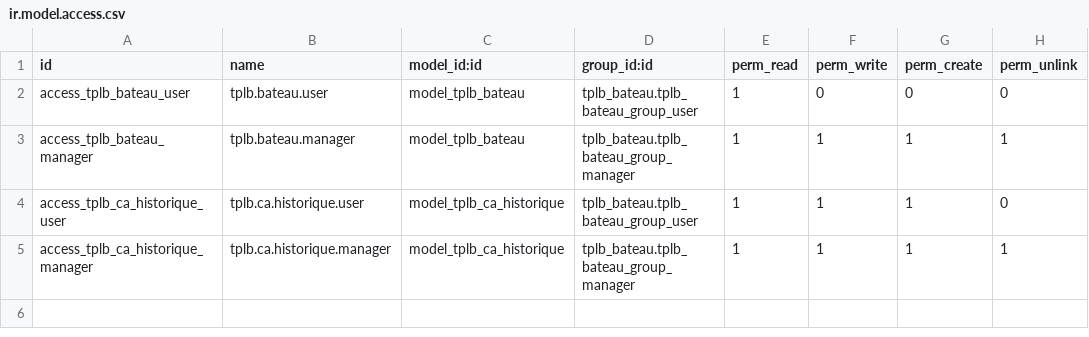
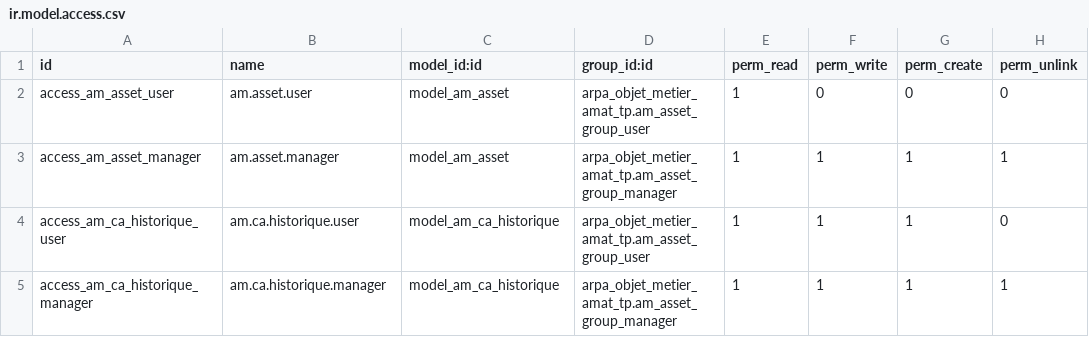
Before and after one commit to arpasys-odoo/arpa_objet_metier_amat_tp, a CSV file: security/ir.model.access.csv, drawn as a sheet.

```diff
--- a/security/ir.model.access.csv
+++ b/security/ir.model.access.csv
@@ -1,5 +1,5 @@
 id,name,model_id:id,group_id:id,perm_read,perm_write,perm_create,perm_unlink
-access_tplb_bateau_user,tplb.bateau.user,model_tplb_bateau,tplb_bateau.tplb_bateau_group_user,1,0,0,0
-access_tplb_bateau_manager,tplb.bateau.manager,model_tplb_bateau,tplb_bateau.tplb_bateau_group_manager,1,1,1,1
-access_tplb_ca_historique_user,tplb.ca.historique.user,model_tplb_ca_historique,tplb_bateau.tplb_bateau_group_user,1,1,1,0
-access_tplb_ca_historique_manager,tplb.ca.historique.manager,model_tplb_ca_historique,tplb_bateau.tplb_bateau_group_manager,1,1,1,1
+access_am_asset_user,am.asset.user,model_am_asset,arpa_objet_metier_amat_tp.am_asset_group_user,1,0,0,0
+access_am_asset_manager,am.asset.manager,model_am_asset,arpa_objet_metier_amat_tp.am_asset_group_manager,1,1,1,1
+access_am_ca_historique_user,am.ca.historique.user,model_am_ca_historique,arpa_objet_metier_amat_tp.am_asset_group_user,1,1,1,0
+access_am_ca_historique_manager,am.ca.historique.manager,model_am_ca_historique,arpa_objet_metier_amat_tp.am_asset_group_manager,1,1,1,1
```
Also changed, not shown: 11 other files.
